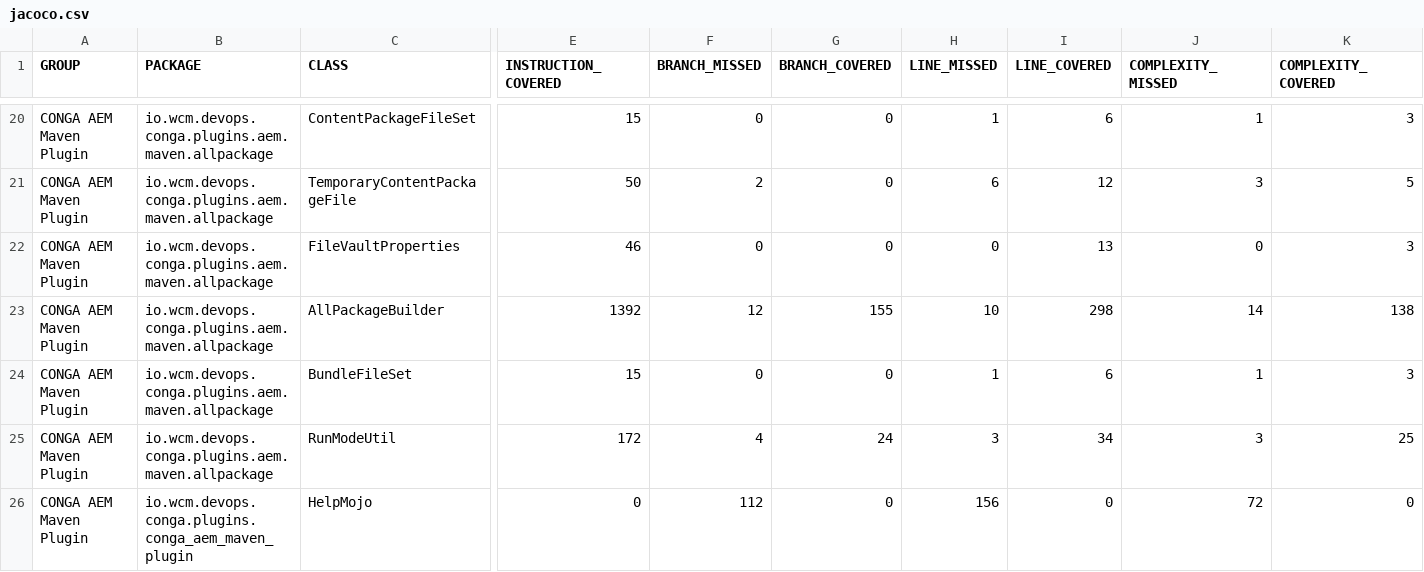
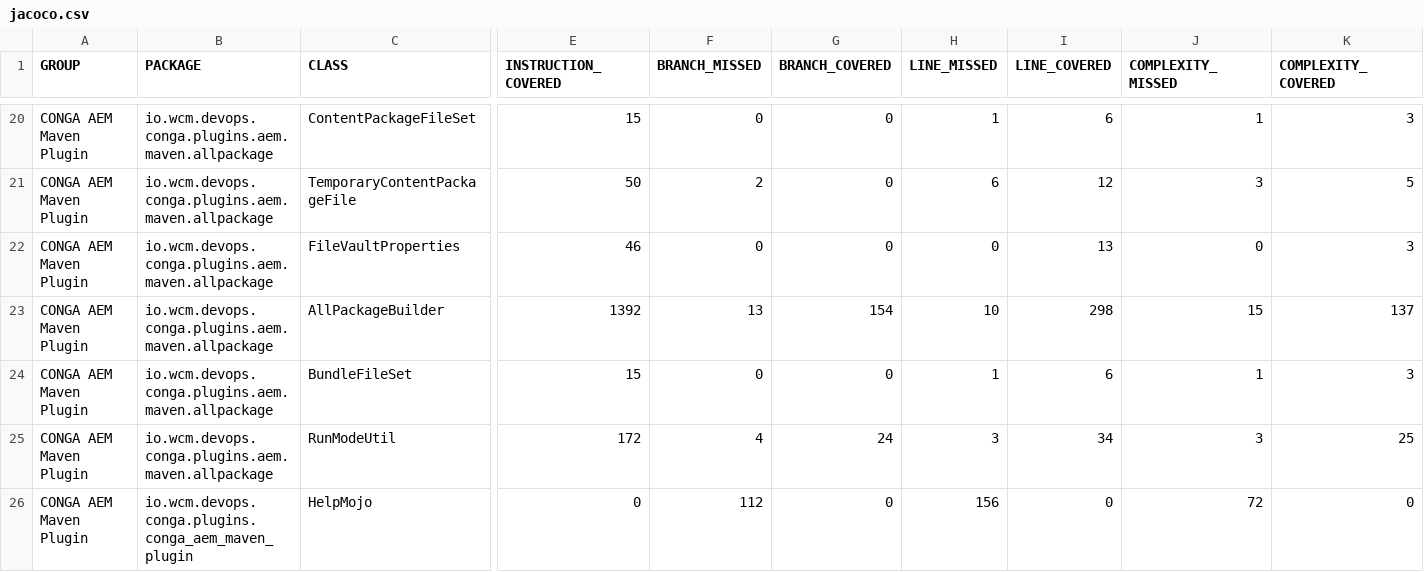
Before and after one commit to wcm-io-devops/wcm-io-devops.github.io, a CSV file: conga/plugins/aem/tooling/conga-aem-maven-plugin/jacoco/jacoco.csv, drawn as a sheet; only a part is shown, gaps mark what is left out; the diff names each change by its address in the sheet, - before the commit and + after, or states it on an @@ line.

```diff
--- a/conga/plugins/aem/tooling/conga-aem-maven-plugin/jacoco/jacoco.csv
+++ b/conga/plugins/aem/tooling/conga-aem-maven-plugin/jacoco/jacoco.csv
-F23 (BRANCH_MISSED): 12
+F23 (BRANCH_MISSED): 13
-G23 (BRANCH_COVERED): 155
+G23 (BRANCH_COVERED): 154
-J23 (COMPLEXITY_MISSED): 14
+J23 (COMPLEXITY_MISSED): 15
-K23 (COMPLEXITY_COVERED): 138
+K23 (COMPLEXITY_COVERED): 137
```
Also changed, not shown: conga/plugins/aem/conga-aem-plugin/jacoco-unit/jacoco.csv, conga/plugins/aem/conga-aem-plugin/jacoco/jacoco.csv, 53 other files.
